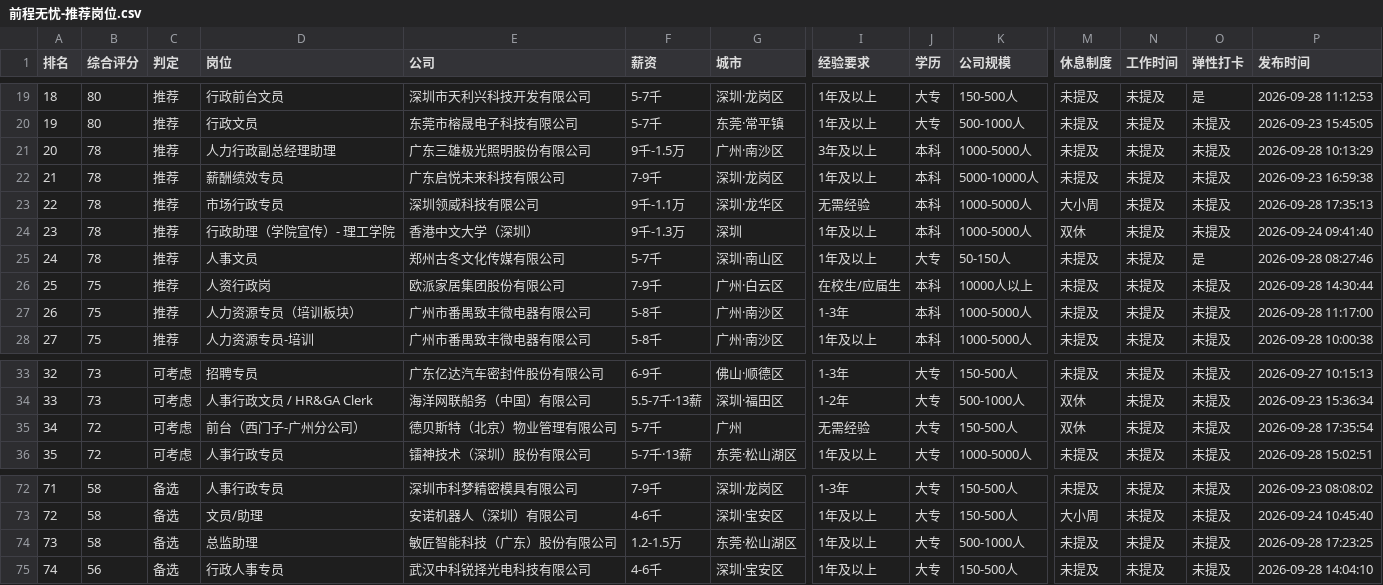
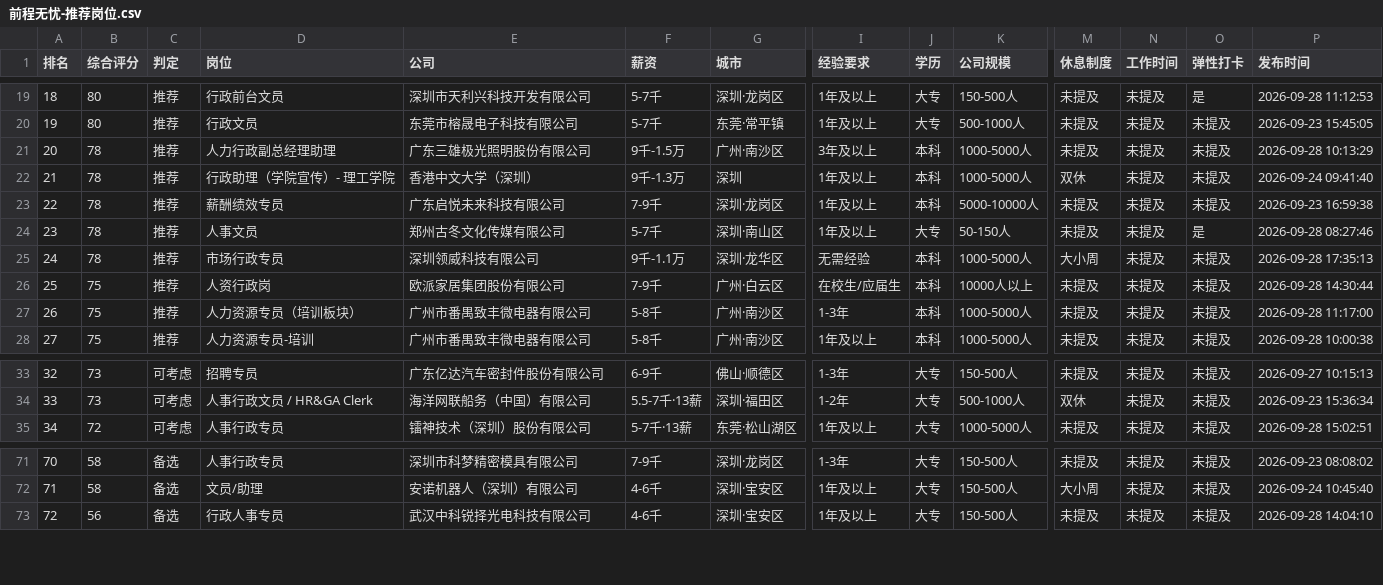
Before and after one commit to Linxi16/job-kanban, a CSV file: 岗位看板/前程无忧-推荐岗位.csv, drawn as a sheet; only a part is shown, gaps mark what is left out; removed rows and columns are numbered as before the commit, all else as after; rows hold the shown columns only; the diff names each change by its address in the sheet, - before the commit and + after, or states it on an @@ line.

```diff
--- a/岗位看板/前程无忧-推荐岗位.csv
+++ b/岗位看板/前程无忧-推荐岗位.csv
@@ row 24 moved to row 22: 21 @@
@@ column A (排名) renumbered from row 23 down @@
@@ row 25 moved to row 24: 23 @@
-row 35: 34 | 72 | 可考虑 | 前台（西门子-广州分公司） | 德贝斯特（北京）物业管理有限公司 | 5-7千 | 广州 | 无需经验 | 大专 | 150-500人 | 双休 | 未提及 | 未提及 | 2026-09-28 17:35:54
-row 74: 73 | 58 | 备选 | 总监助理 | 敏匠智能科技（广东）股份有限公司 | 1.2-1.5万 | 东莞·松山湖区 | 1年及以上 | 大专 | 500-1000人 | 未提及 | 未提及 | 未提及 | 2026-09-28 17:23:25
```
Also changed, not shown: 11 other files.
